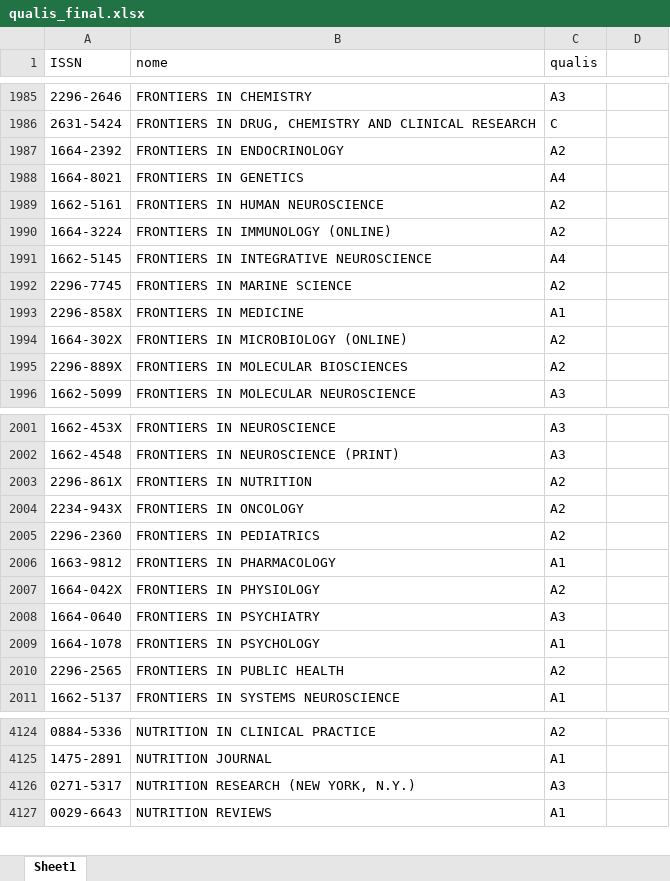
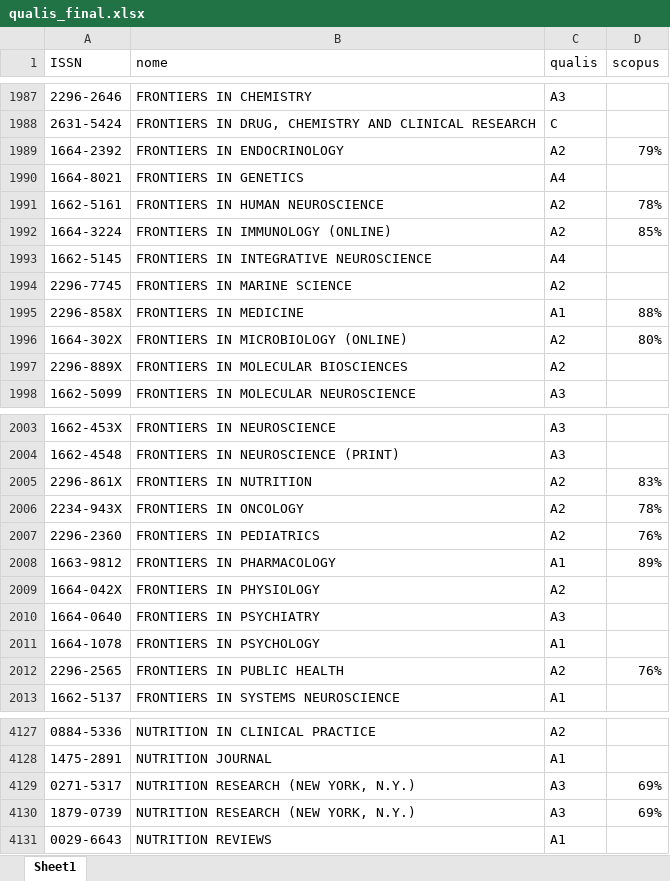
Before and after one commit to marco-pinho/marcolattes, an Excel workbook: data/qualis_final.xlsx, sheet Sheet1, drawn as a sheet; only a part is shown, gaps mark what is left out; values as stored, in another font and other column widths than the file's, no cell formats; addresses are those after the commit; the diff covers the shown part only; the diff names each change by its address in the sheet, - before the commit and + after, or states it on an @@ line.

```diff
--- a/data/qualis_final.xlsx (sheet Sheet1)
+++ b/data/qualis_final.xlsx (sheet Sheet1)
-D1: (empty)
+D1: scopus
-D1989 (scopus): (empty)
+D1989 (scopus): 79%
-D1991 (scopus): (empty)
+D1991 (scopus): 78%
-D1992 (scopus): (empty)
+D1992 (scopus): 85%
-D1995 (scopus): (empty)
+D1995 (scopus): 88%
-D1996 (scopus): (empty)
+D1996 (scopus): 80%
-D2005 (scopus): (empty)
+D2005 (scopus): 83%
-D2006 (scopus): (empty)
+D2006 (scopus): 78%
-D2007 (scopus): (empty)
+D2007 (scopus): 76%
-D2008 (scopus): (empty)
+D2008 (scopus): 89%
-D2012 (scopus): (empty)
+D2012 (scopus): 76%
-D4129 (scopus): (empty)
+D4129 (scopus): 69%
+row 4130: 1879-0739 | NUTRITION RESEARCH (NEW YORK, N.Y.) | A3 | 69%
```
Also changed, not shown: 21 added rows, 1 removed row and 156 edited cells elsewhere in this sheet, cell formats, 4 other files.
